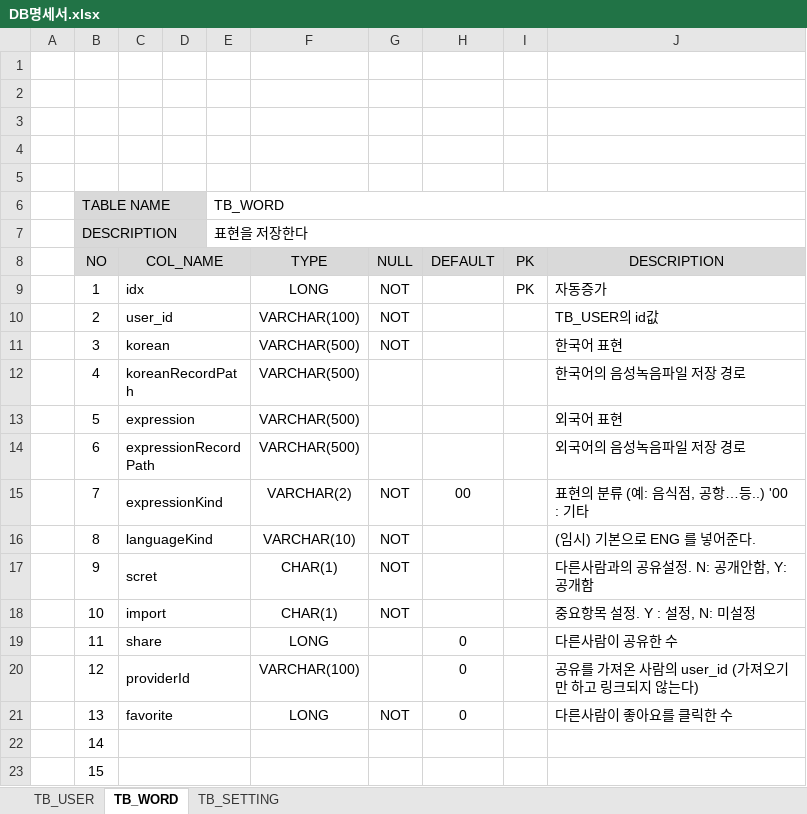
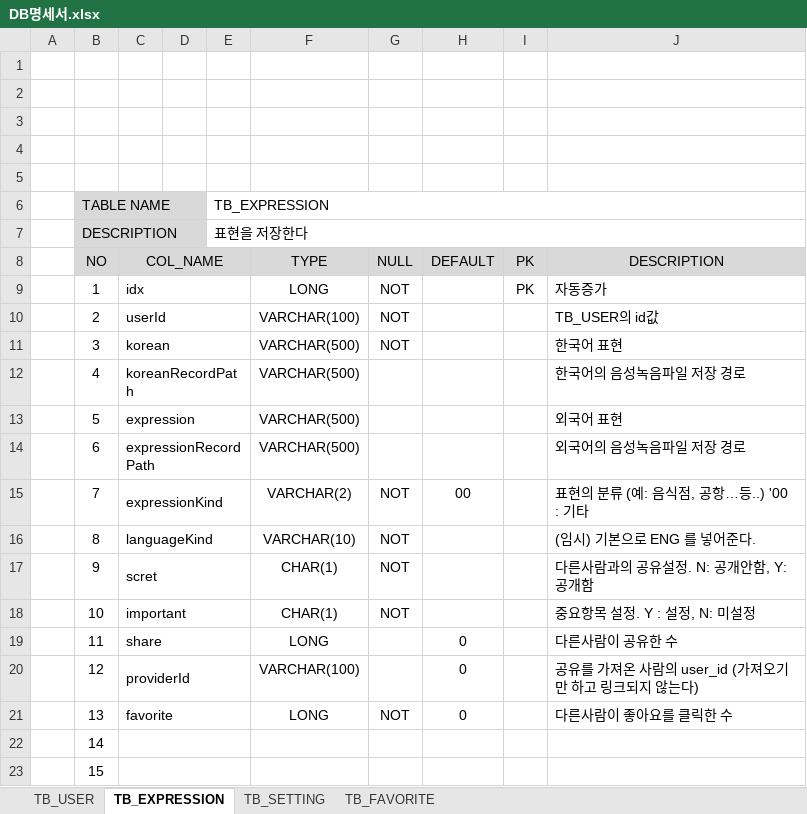
Before and after one commit to Breezer-SpeakingNote/speakingnote, an Excel workbook: doc/DB명세서.xlsx, sheet TB_EXPRESSION, drawn as a sheet; values as stored, in another font and other column widths than the file's, no borders; the diff names each change by its address in the sheet, - before the commit and + after, or states it on an @@ line.

```diff
--- a/doc/DB명세서.xlsx (sheet TB_EXPRESSION)
+++ b/doc/DB명세서.xlsx (sheet TB_EXPRESSION)
-sheet tab: TB_WORD
+sheet tab: TB_EXPRESSION
+sheet tab: TB_FAVORITE
-E6: TB_WORD
+E6: TB_EXPRESSION
-C10 (COL_NAME): user_id
+C10 (COL_NAME): userId
-C18 (COL_NAME): import
+C18 (COL_NAME): important
```
Also changed, not shown: sheet TB_USER, sheet TB_SETTING, 22 other files.
